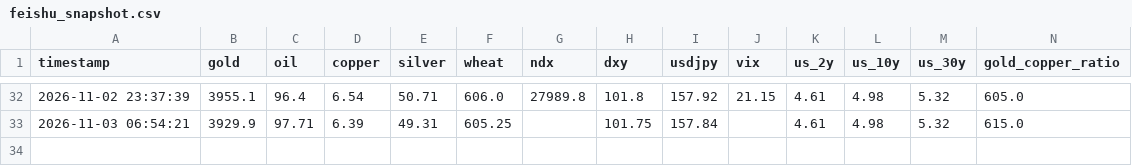
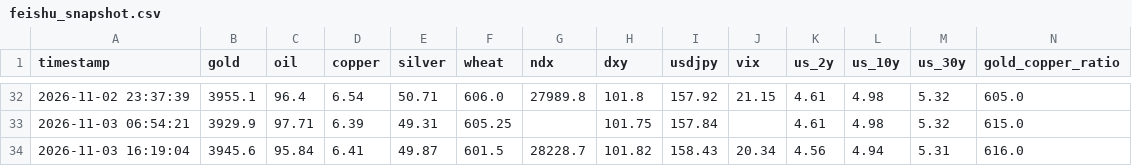
Before and after one commit to d87skg/gmre-collectors, a CSV file: data/feishu_snapshot.csv, drawn as a sheet; only a part is shown, gaps mark what is left out; rows hold the shown columns only; the diff names each change by its address in the sheet, - before the commit and + after, or states it on an @@ line.

```diff
--- a/data/feishu_snapshot.csv
+++ b/data/feishu_snapshot.csv
+row 34: 2026-11-03 16:19:04 | 3945.6 | 95.84 | 6.41 | 49.87 | 601.5 | 28228.7 | 101.82 | 158.43 | 20.34 | 4.56 | 4.94 | 5.31 | 616.0
```
Also changed, not shown: data/deribit_funding.csv, data/hyperliquid.csv, 22 other files.
